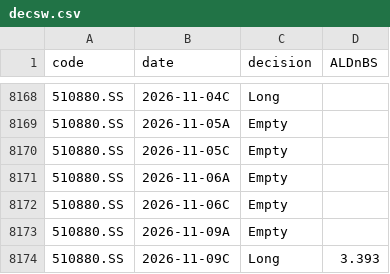
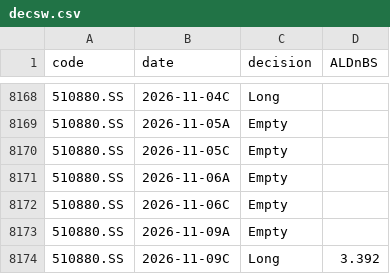
Before and after one commit to dof-studio/DivETF1X, a CSV file: decsw.csv, drawn as a sheet; only a part is shown, gaps mark what is left out.

```diff
--- a/decsw.csv
+++ b/decsw.csv
@@ -8173,2 +8173,2 @@
 510880.SS,2026-11-09A,Empty,
-510880.SS,2026-11-09C,Long,3.393
+510880.SS,2026-11-09C,Long,3.392
```
Also changed, not shown: metrics.csv, wdata.csv, 1 other file.
